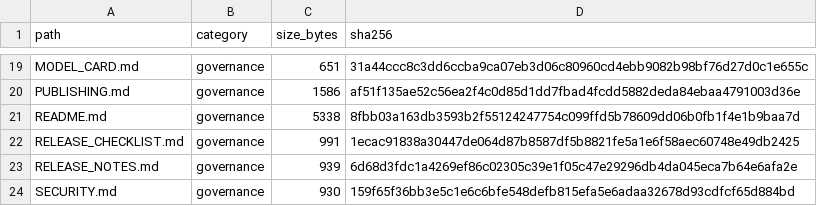
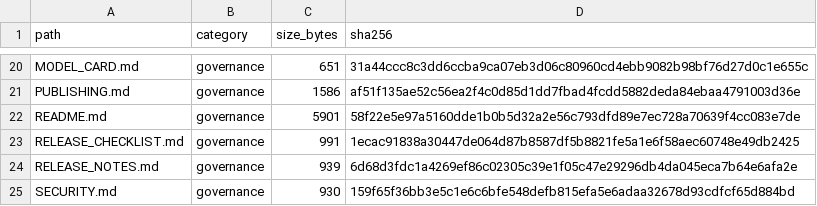
Before and after one commit to chocho2222/DNQ-DLC, a CSV file: materials/RELEASE_ARCHIVE_MANIFEST.csv, drawn as a sheet; only a part is shown, gaps mark what is left out; the diff covers the shown part only.

```diff
--- a/materials/RELEASE_ARCHIVE_MANIFEST.csv
+++ b/materials/RELEASE_ARCHIVE_MANIFEST.csv
@@ -20,3 +21,3 @@ MODEL_CARD.md,governance,651,31a44ccc8c3dd6ccba9ca07eb3d06c80960cd4ebb9082b98bf7
 PUBLISHING.md,governance,1586,af51f135ae52c56ea2f4c0d85d1dd7fbad4fcdd5882deda84ebaa4791003d36e
-README.md,governance,5338,8fbb03a163db3593b2f55124247754c099ffd5b78609dd06b0fb1f4e1b9baa7d
+README.md,governance,5901,58f22e5e97a5160dde1b0b5d32a2e56c793dfd89e7ec728a70639f4cc083e7de
 RELEASE_CHECKLIST.md,governance,991,1ecac91838a30447de064d87b8587df5b8821fe5a1e6f58aec60748e49db2425
```
Also changed, not shown: 1 added row and 16 edited cells elsewhere in this file, 12 other files.
